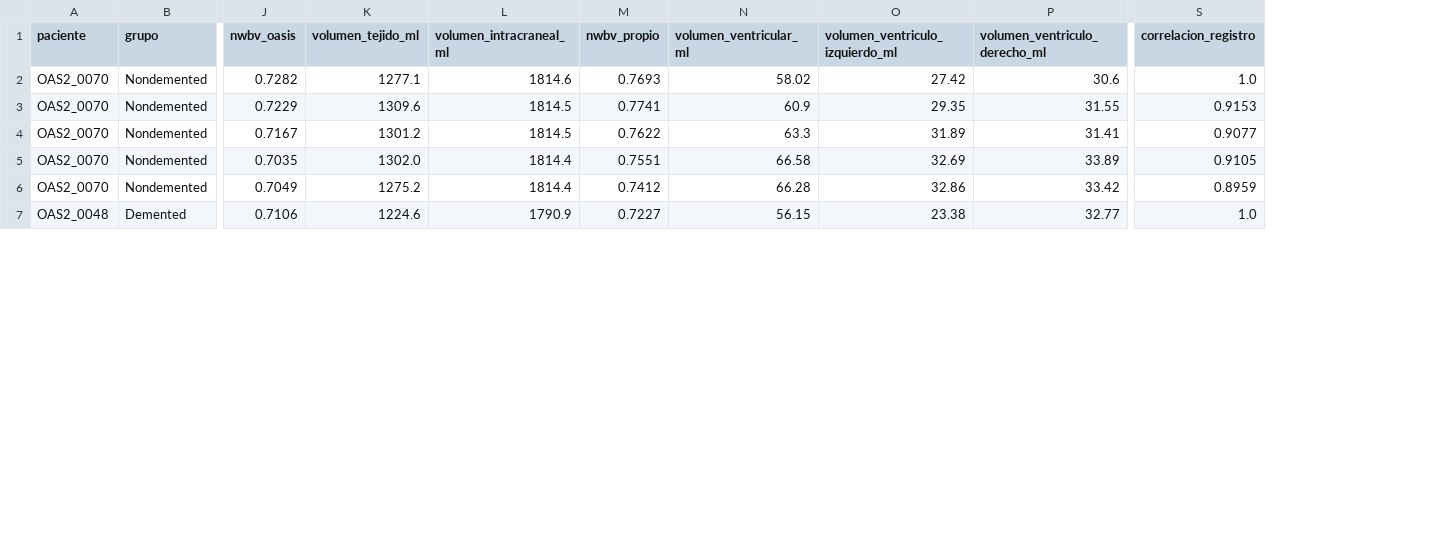
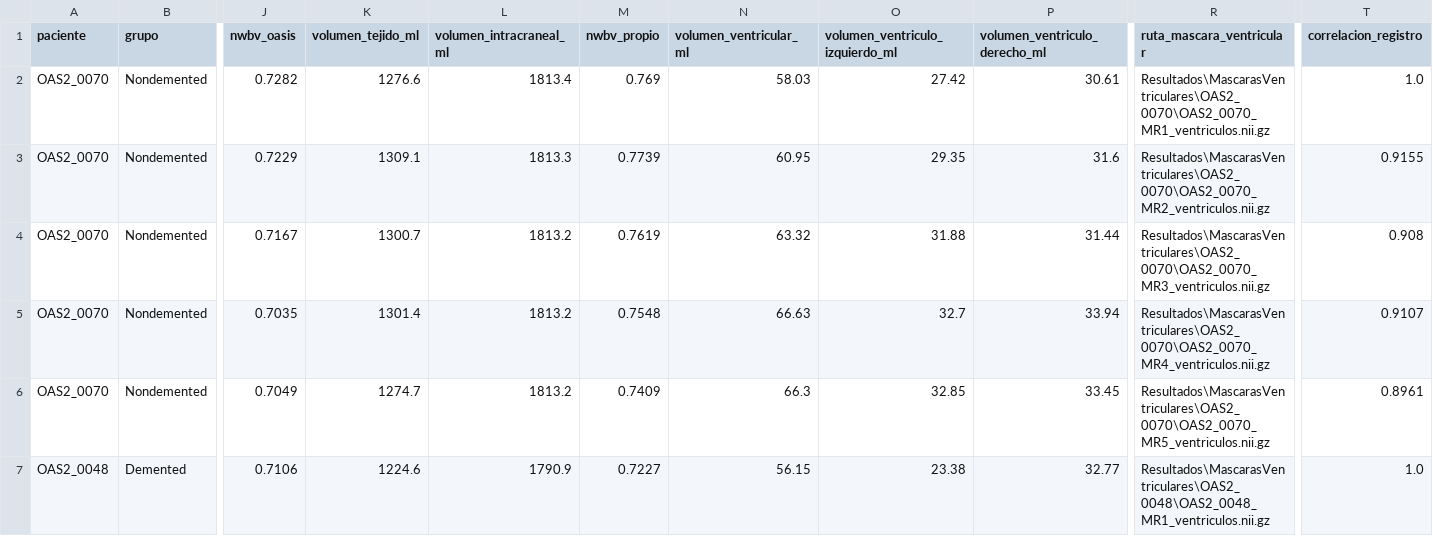
Before and after one commit to JoacoBasualdo/PSIB20262Q---TPI---Grupo-10---Basualdo_Estrada_Garaguso, a CSV file: Resultados/volumenes.csv, drawn as a sheet; only a part is shown, gaps mark what is left out; addresses are those after the commit; the diff covers the shown part only; the diff names each change by its address in the sheet, - before the commit and + after, or states it on an @@ line.

```diff
--- a/Resultados/volumenes.csv
+++ b/Resultados/volumenes.csv
+column R (ruta_mascara_ventricular), rows 2-7: Resultados\MascarasVentriculares\OAS2_0070\OAS2_0070_MR1_ventriculos.nii.gz | Resultados\MascarasVentriculares\OAS2_0070\OAS2_0070_MR2_ventriculos.nii.gz | Resultados\MascarasVentriculares\OAS2_0070\OAS2_0070_MR3_ventriculos.nii.gz | Resultados\MascarasVentriculares\OAS2_0070\OAS2_0070_MR4_ventriculos.nii.gz | Resultados\MascarasVentriculares\OAS2_0070\OAS2_0070_MR5_ventriculos.nii.gz | Resultados\MascarasVentriculares\OAS2_0048\OAS2_0048_MR1_ventriculos.nii.gz
-K2 (volumen_tejido_ml): 1277.1
+K2 (volumen_tejido_ml): 1276.6
-L2 (volumen_intracraneal_ml): 1814.6
+L2 (volumen_intracraneal_ml): 1813.4
-M2 (nwbv_propio): 0.7693
+M2 (nwbv_propio): 0.769
-N2 (volumen_ventricular_ml): 58.02
+N2 (volumen_ventricular_ml): 58.03
-P2 (volumen_ventriculo_derecho_ml): 30.6
+P2 (volumen_ventriculo_derecho_ml): 30.61
-K3 (volumen_tejido_ml): 1309.6
+K3 (volumen_tejido_ml): 1309.1
-L3 (volumen_intracraneal_ml): 1814.5
+L3 (volumen_intracraneal_ml): 1813.3
-M3 (nwbv_propio): 0.7741
+M3 (nwbv_propio): 0.7739
-N3 (volumen_ventricular_ml): 60.9
+N3 (volumen_ventricular_ml): 60.95
-P3 (volumen_ventriculo_derecho_ml): 31.55
+P3 (volumen_ventriculo_derecho_ml): 31.6
-T3 (correlacion_registro): 0.9153
+T3 (correlacion_registro): 0.9155
-K4 (volumen_tejido_ml): 1301.2
+K4 (volumen_tejido_ml): 1300.7
-L4 (volumen_intracraneal_ml): 1814.5
+L4 (volumen_intracraneal_ml): 1813.2
-M4 (nwbv_propio): 0.7622
+M4 (nwbv_propio): 0.7619
-N4 (volumen_ventricular_ml): 63.3
+N4 (volumen_ventricular_ml): 63.32
-O4 (volumen_ventriculo_izquierdo_ml): 31.89
+O4 (volumen_ventriculo_izquierdo_ml): 31.88
-P4 (volumen_ventriculo_derecho_ml): 31.41
+P4 (volumen_ventriculo_derecho_ml): 31.44
-T4 (correlacion_registro): 0.9077
+T4 (correlacion_registro): 0.908
-K5 (volumen_tejido_ml): 1302.0
+K5 (volumen_tejido_ml): 1301.4
-L5:L6 (volumen_intracraneal_ml): 1814.4
+L5:L6 (volumen_intracraneal_ml): 1813.2
-M5 (nwbv_propio): 0.7551
+M5 (nwbv_propio): 0.7548
-N5 (volumen_ventricular_ml): 66.58
+N5 (volumen_ventricular_ml): 66.63
-O5 (volumen_ventriculo_izquierdo_ml): 32.69
+O5 (volumen_ventriculo_izquierdo_ml): 32.7
-P5 (volumen_ventriculo_derecho_ml): 33.89
+P5 (volumen_ventriculo_derecho_ml): 33.94
-T5 (correlacion_registro): 0.9105
+T5 (correlacion_registro): 0.9107
-K6 (volumen_tejido_ml): 1275.2
+K6 (volumen_tejido_ml): 1274.7
-M6 (nwbv_propio): 0.7412
+M6 (nwbv_propio): 0.7409
-N6 (volumen_ventricular_ml): 66.28
+N6 (volumen_ventricular_ml): 66.3
-O6 (volumen_ventriculo_izquierdo_ml): 32.86
+O6 (volumen_ventriculo_izquierdo_ml): 32.85
-P6 (volumen_ventriculo_derecho_ml): 33.42
+P6 (volumen_ventriculo_derecho_ml): 33.45
-T6 (correlacion_registro): 0.8959
+T6 (correlacion_registro): 0.8961
```
Also changed, not shown: 9 edited cells elsewhere in this file, Resultados/analisis_clinico_integrado.csv, Resultados/comparacion_ventriculos.csv, 34 other files.
